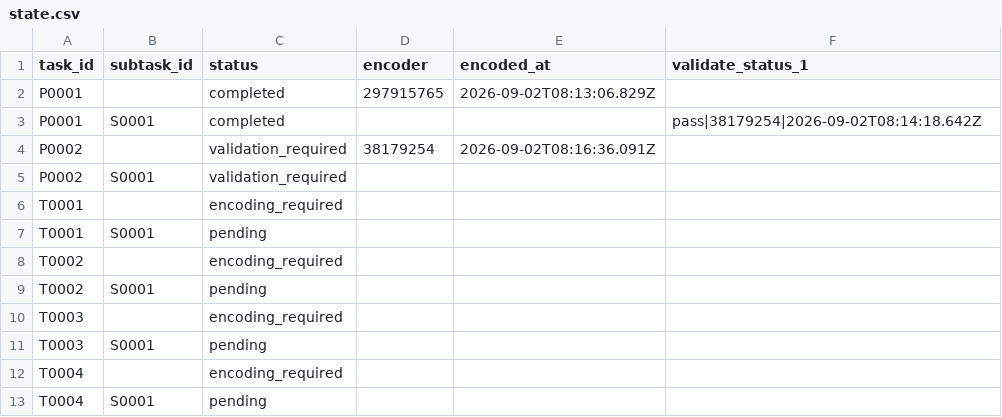
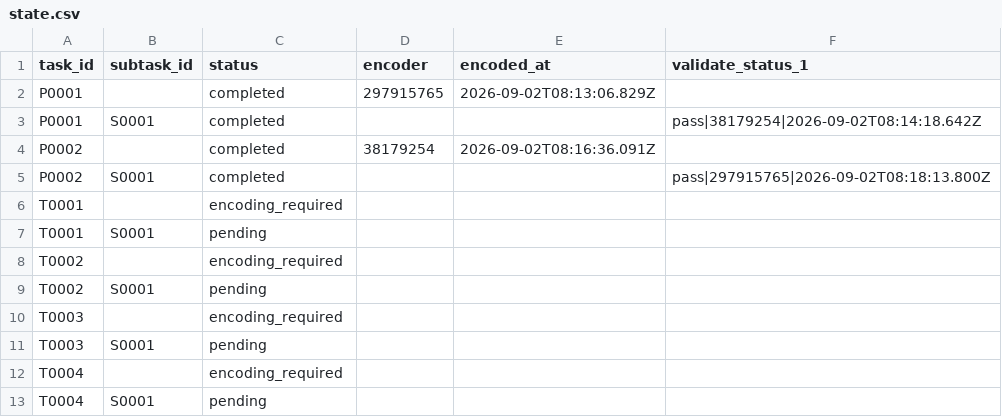
Before and after one commit to ohwjd/fledermaus123, a CSV file: tracking/state.csv, drawn as a sheet.

```diff
--- a/tracking/state.csv
+++ b/tracking/state.csv
@@ -3,4 +3,4 @@ P0001,,completed,297915765,2026-09-02T08:13:06.829Z,
 P0001,S0001,completed,,,pass|38179254|2026-09-02T08:14:18.642Z
-P0002,,validation_required,38179254,2026-09-02T08:16:36.091Z,
-P0002,S0001,validation_required,,,
+P0002,,completed,38179254,2026-09-02T08:16:36.091Z,
+P0002,S0001,completed,,,pass|297915765|2026-09-02T08:18:13.800Z
 T0001,,encoding_required,,,
```
Also changed, not shown: tracking/history.csv, 1 other file.
